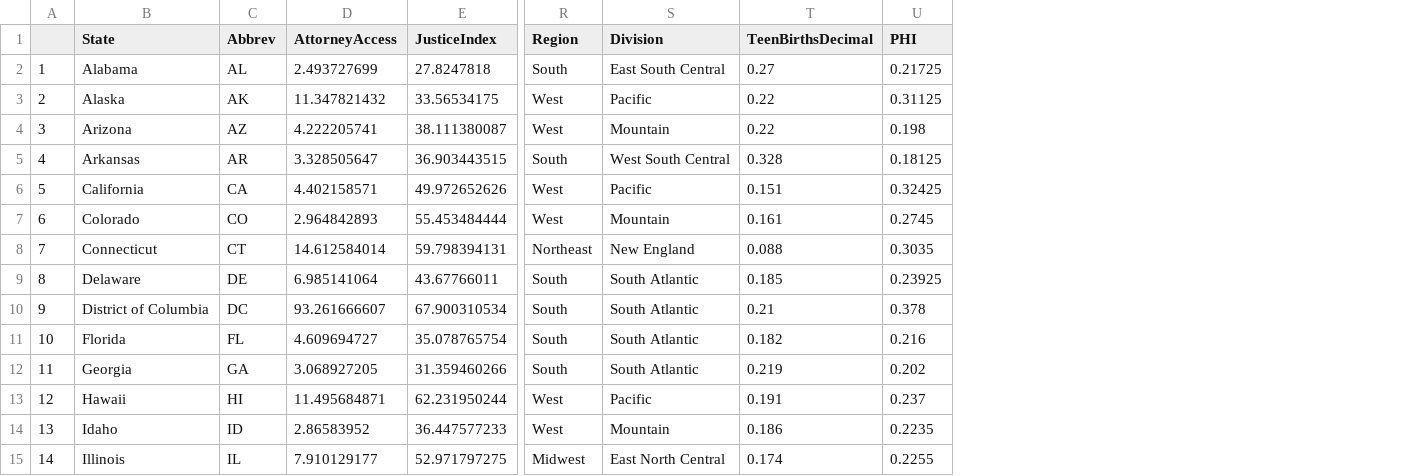
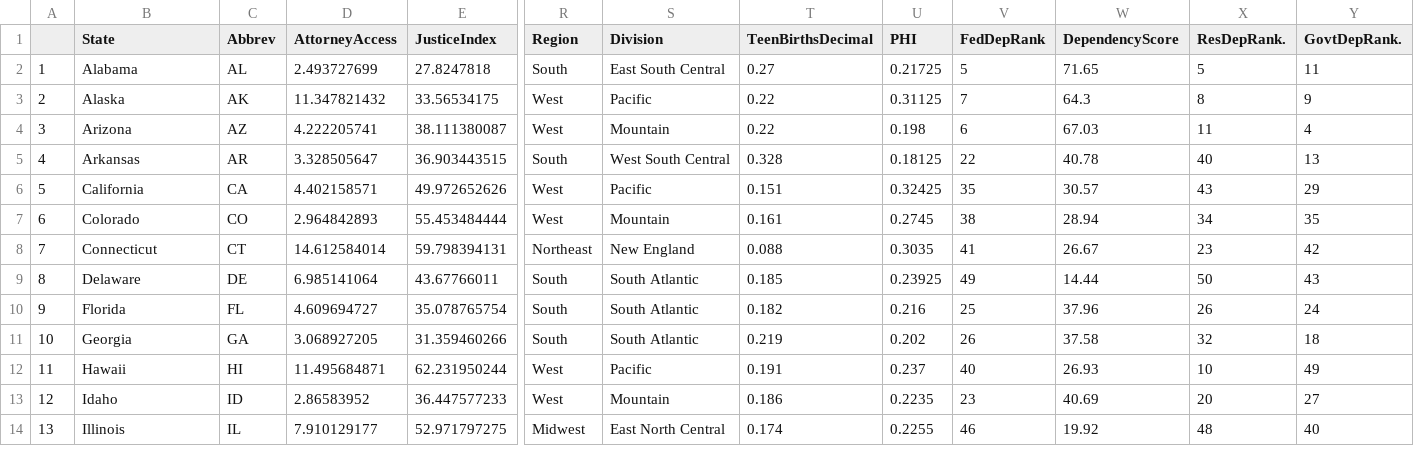
Before and after one commit to rslav/finalprojectSLAM, a CSV file: eardata.csv, drawn as a sheet; only a part is shown, gaps mark what is left out; removed rows and columns are numbered as before the commit, all else as after; rows hold the shown columns only; the diff names each change by its address in the sheet, - before the commit and + after, or states it on an @@ line.

Commit message:
pushing an updated eardata which includes dependency data

```diff
--- a/eardata.csv
+++ b/eardata.csv
+column V (FedDepRank), rows 2-14: 5 | 7 | 6 | 22 | 35 | 38 | 41 | 49 | 25 | 26 | 40 | 23 | 46
+column W (DependencyScore), rows 2-14: 71.65 | 64.3 | 67.03 | 40.78 | 30.57 | 28.94 | 26.67 | 14.44 | 37.96 | 37.58 | 26.93 | 40.69 | 19.92
+column X (ResDepRank.), rows 2-14: 5 | 8 | 11 | 40 | 43 | 34 | 23 | 50 | 26 | 32 | 10 | 20 | 48
+column Y (GovtDepRank.), rows 2-14: 11 | 9 | 4 | 13 | 29 | 35 | 42 | 43 | 24 | 18 | 49 | 27 | 40
-row 10: 9 | District of Columbia | DC | 93.261666607 | 67.900310534 | South | South Atlantic | 0.21 | 0.378
@@ column A renumbered from row 10 down @@
```
